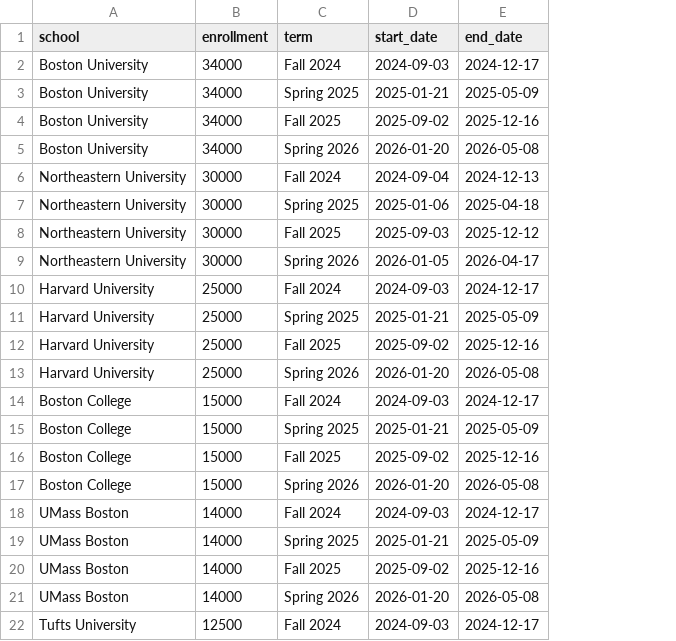
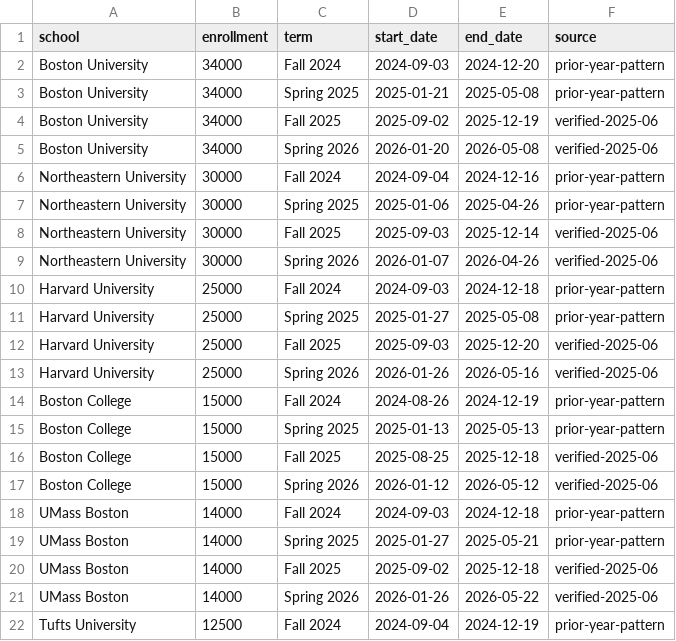
Before and after one commit to Hefrock/population-pulse, a CSV file: data/boston_academic_calendar.csv, drawn as a sheet; only a part is shown; the diff covers the shown part only; the diff names each change by its address in the sheet, - before the commit and + after, or states it on an @@ line.

```diff
--- a/data/boston_academic_calendar.csv
+++ b/data/boston_academic_calendar.csv
+column F (source), rows 2-22: prior-year-pattern | prior-year-pattern | verified-2025-06 | verified-2025-06 | prior-year-pattern | prior-year-pattern | verified-2025-06 | verified-2025-06 | prior-year-pattern | prior-year-pattern | verified-2025-06 | verified-2025-06 | prior-year-pattern | prior-year-pattern | verified-2025-06 | verified-2025-06 | prior-year-pattern | prior-year-pattern | verified-2025-06 | verified-2025-06 | prior-year-pattern
-E2 (end_date): 2024-12-17
+E2 (end_date): 2024-12-20
-E3 (end_date): 2025-05-09
+E3 (end_date): 2025-05-08
-E4 (end_date): 2025-12-16
+E4 (end_date): 2025-12-19
-E6 (end_date): 2024-12-13
+E6 (end_date): 2024-12-16
-E7 (end_date): 2025-04-18
+E7 (end_date): 2025-04-26
-E8 (end_date): 2025-12-12
+E8 (end_date): 2025-12-14
-D9 (start_date): 2026-01-05
+D9 (start_date): 2026-01-07
-E9 (end_date): 2026-04-17
+E9 (end_date): 2026-04-26
-E10 (end_date): 2024-12-17
+E10 (end_date): 2024-12-18
-D11 (start_date): 2025-01-21
+D11 (start_date): 2025-01-27
-E11 (end_date): 2025-05-09
+E11 (end_date): 2025-05-08
-D12 (start_date): 2025-09-02
+D12 (start_date): 2025-09-03
-E12 (end_date): 2025-12-16
+E12 (end_date): 2025-12-20
-D13 (start_date): 2026-01-20
+D13 (start_date): 2026-01-26
-E13 (end_date): 2026-05-08
+E13 (end_date): 2026-05-16
-D14 (start_date): 2024-09-03
+D14 (start_date): 2024-08-26
-E14 (end_date): 2024-12-17
+E14 (end_date): 2024-12-19
-D15 (start_date): 2025-01-21
+D15 (start_date): 2025-01-13
-E15 (end_date): 2025-05-09
+E15 (end_date): 2025-05-13
-D16 (start_date): 2025-09-02
+D16 (start_date): 2025-08-25
-E16 (end_date): 2025-12-16
+E16 (end_date): 2025-12-18
-D17 (start_date): 2026-01-20
+D17 (start_date): 2026-01-12
-E17 (end_date): 2026-05-08
+E17 (end_date): 2026-05-12
-E18 (end_date): 2024-12-17
+E18 (end_date): 2024-12-18
-D19 (start_date): 2025-01-21
+D19 (start_date): 2025-01-27
-E19 (end_date): 2025-05-09
+E19 (end_date): 2025-05-21
-E20 (end_date): 2025-12-16
+E20 (end_date): 2025-12-18
-D21 (start_date): 2026-01-20
+D21 (start_date): 2026-01-26
-E21 (end_date): 2026-05-08
+E21 (end_date): 2026-05-22
-D22 (start_date): 2024-09-03
+D22 (start_date): 2024-09-04
-E22 (end_date): 2024-12-17
+E22 (end_date): 2024-12-19
```
Also changed, not shown: 16 edited cells elsewhere in this file, 1 other file.
